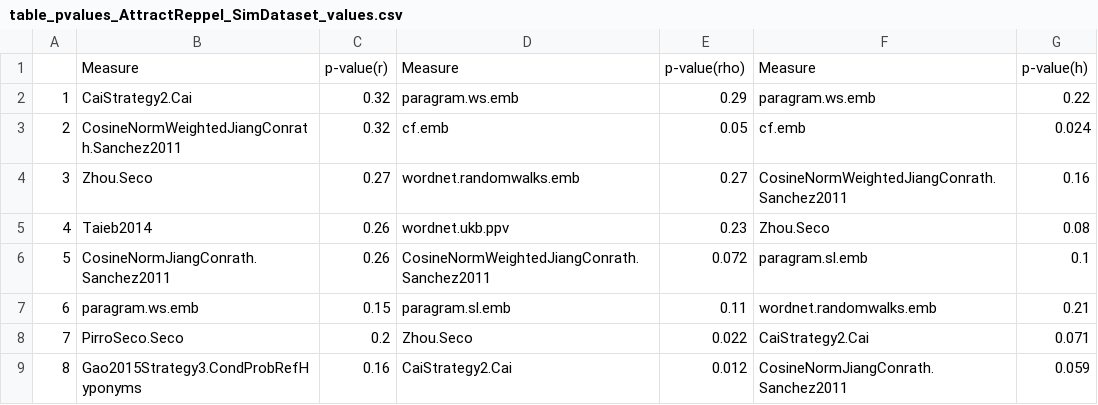
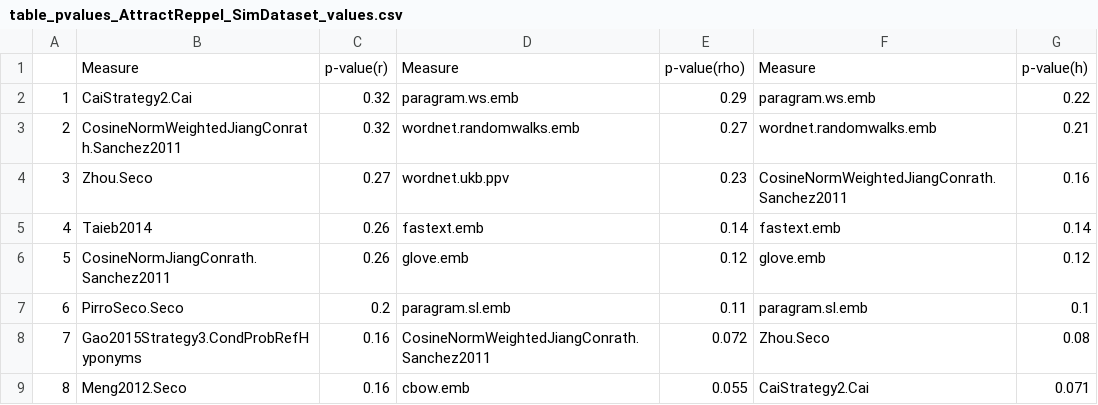
Before and after one commit to jjlastra/HESML, a CSV file: HESML_Library/ReproducibleExperiments/Embeddings_vs_OntologyMeasures_paper/ProcessedOutputFiles/table_pvalues_AttractReppel_SimDataset_values.csv, drawn as a sheet; only a part is shown; the diff covers the shown part only.

Commit message:
I have sorted the p-values in descending order

```diff
--- a/HESML_Library/ReproducibleExperiments/Embeddings_vs_OntologyMeasures_paper/ProcessedOutputFiles/table_pvalues_AttractReppel_SimDataset_values.csv
+++ b/HESML_Library/ReproducibleExperiments/Embeddings_vs_OntologyMeasures_paper/ProcessedOutputFiles/table_pvalues_AttractReppel_SimDataset_values.csv
@@ -2,8 +2,8 @@
 "1","CaiStrategy2.Cai","0.32","paragram.ws.emb","0.29","paragram.ws.emb","0.22"
-"2","CosineNormWeightedJiangConrath.Sanchez2011","0.32","cf.emb","0.05","cf.emb","0.024"
-"3","Zhou.Seco","0.27","wordnet.randomwalks.emb","0.27","CosineNormWeightedJiangConrath.Sanchez2011","0.16"
-"4","Taieb2014","0.26","wordnet.ukb.ppv","0.23","Zhou.Seco","0.08"
-"5","CosineNormJiangConrath.Sanchez2011","0.26","CosineNormWeightedJiangConrath.Sanchez2011","0.072","paragram.sl.emb","0.1"
-"6","paragram.ws.emb","0.15","paragram.sl.emb","0.11","wordnet.randomwalks.emb","0.21"
-"7","PirroSeco.Seco","0.2","Zhou.Seco","0.022","CaiStrategy2.Cai","0.071"
-"8","Gao2015Strategy3.CondProbRefHyponyms","0.16","CaiStrategy2.Cai","0.012","CosineNormJiangConrath.Sanchez2011","0.059"
+"2","CosineNormWeightedJiangConrath.Sanchez2011","0.32","wordnet.randomwalks.emb","0.27","wordnet.randomwalks.emb","0.21"
+"3","Zhou.Seco","0.27","wordnet.ukb.ppv","0.23","CosineNormWeightedJiangConrath.Sanchez2011","0.16"
+"4","Taieb2014","0.26","fastext.emb","0.14","fastext.emb","0.14"
+"5","CosineNormJiangConrath.Sanchez2011","0.26","glove.emb","0.12","glove.emb","0.12"
+"6","PirroSeco.Seco","0.2","paragram.sl.emb","0.11","paragram.sl.emb","0.1"
+"7","Gao2015Strategy3.CondProbRefHyponyms","0.16","CosineNormWeightedJiangConrath.Sanchez2011","0.072","Zhou.Seco","0.08"
+"8","Meng2012.Seco","0.16","cbow.emb","0.055","CaiStrategy2.Cai","0.071"
```
Also changed, not shown: 115 edited cells elsewhere in this file, 1 other file.
